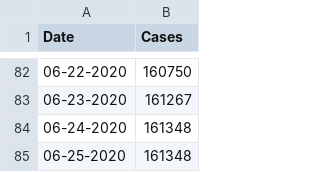
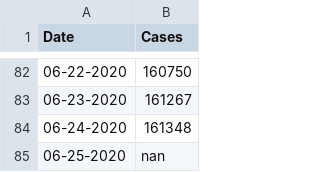
Before and after one commit to CleHou/COVID-19-Data-Analysis-Project, a CSV file: 01-Graph/France_data.csv, drawn as a sheet; only a part is shown, gaps mark what is left out.

Commit message:
Update France_data.csv

```diff
--- a/01-Graph/France_data.csv
+++ b/01-Graph/France_data.csv
@@ -84,2 +84,2 @@ Date,Cases,
 06-24-2020, 161348,
-06-25-2020, 161348,
+06-25-2020, nan,
```
